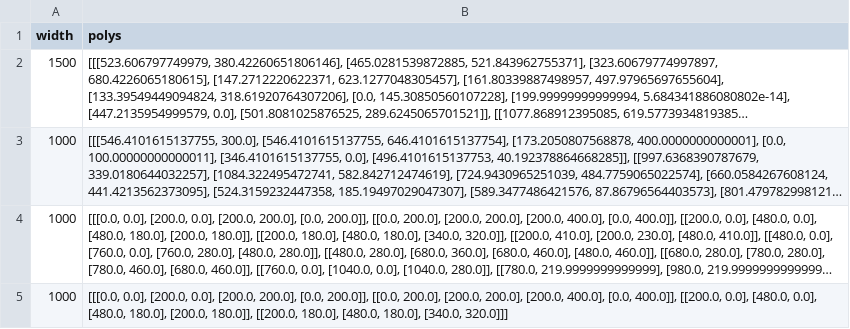
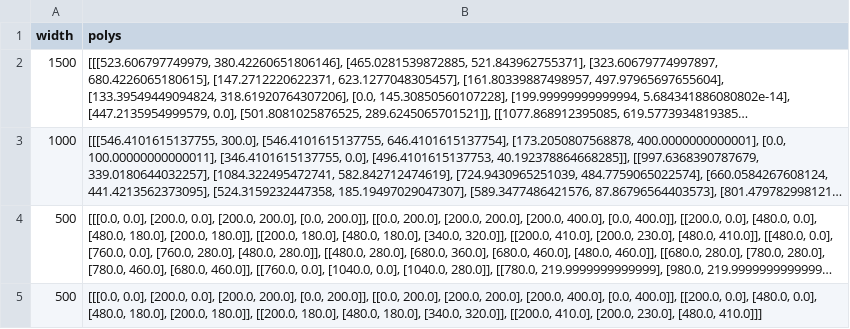
Before and after one commit to seanys/Packing-Algorithm, a CSV file: record/blf.csv, drawn as a sheet; long unchanged cells end in …; removed rows and columns are numbered as before the commit, all else as after; the diff names each change by its address in the sheet, - before the commit and + after, or states it on an @@ line.

```diff
--- a/record/blf.csv
+++ b/record/blf.csv
-A4 (width): 1000
+A4 (width): 500
-row 5: 1000 | [[[0.0, 0.0], [200.0, 0.0], [200.0, 200.0], [0.0, 200.0]], [[0.0, 200.0], [200.0, 200.0], [200.0, 400.0], [0.0, 400.0]], [[200.0, 0.0], [480.0, 0.0], [480.0, 180.0], [200.0, 180.0]], [[200.0, 180.0], [480.0, 180.0], [340.0, 320.0]]]
+row 5: 500 | [[[0.0, 0.0], [200.0, 0.0], [200.0, 200.0], [0.0, 200.0]], [[0.0, 200.0], [200.0, 200.0], [200.0, 400.0], [0.0, 400.0]], [[200.0, 0.0], [480.0, 0.0], [480.0, 180.0], [200.0, 180.0]], [[200.0, 180.0], [480.0, 180.0], [340.0, 320.0]], [[200.0, 410.0], [200.0, 230.0], [480.0, 410.0]]]
```
Also changed, not shown: 5 other files.
